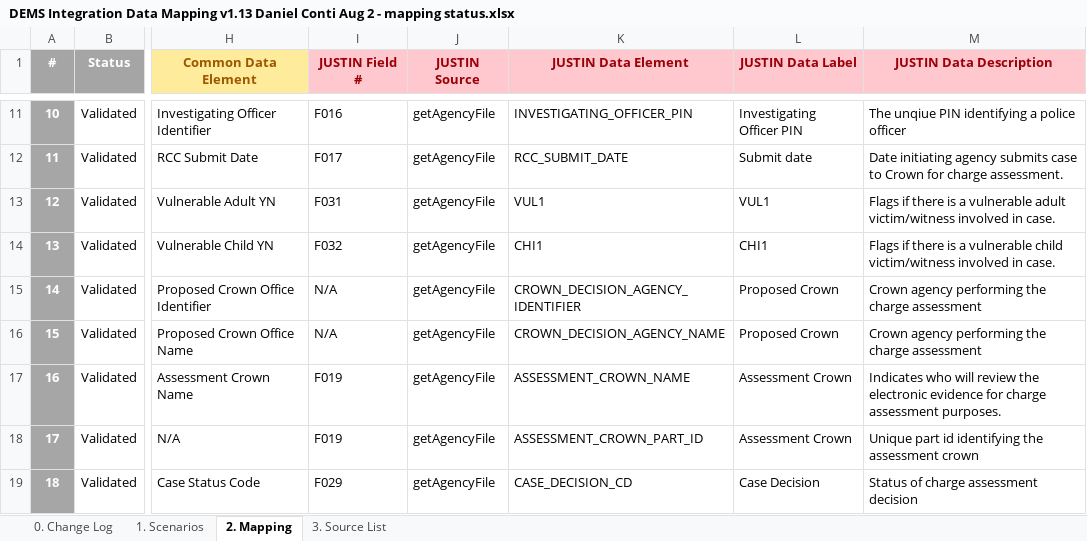
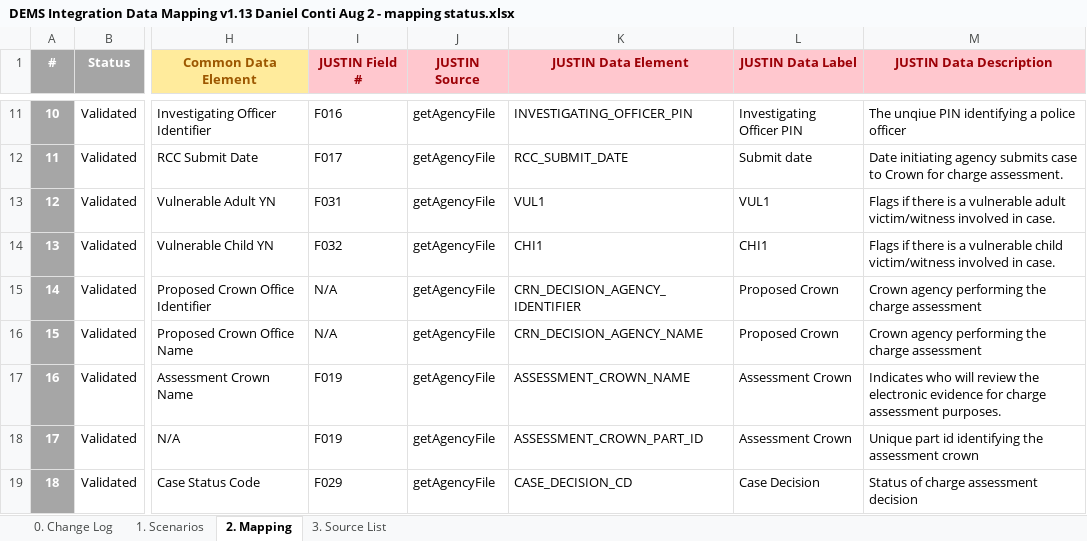
Before and after one commit to bcgov/jpss-jade-ccm, an Excel workbook: mapping/docs/DEMS Integration Data Mapping v1.13 Daniel Conti Aug 2 - mapping status.xlsx, sheet 2. Mapping, drawn as a sheet; only a part is shown, gaps mark what is left out; values as stored, in another font and other column widths than the file's, no borders; table styles not drawn; the diff names each change by its address in the sheet, - before the commit and + after, or states it on an @@ line.

Commit message:
Test commit access

```diff
--- a/mapping/docs/DEMS Integration Data Mapping v1.13 Daniel Conti Aug 2 - mapping status.xlsx (sheet 2. Mapping)
+++ b/mapping/docs/DEMS Integration Data Mapping v1.13 Daniel Conti Aug 2 - mapping status.xlsx (sheet 2. Mapping)
-K15 (JUSTIN Data Element): CROWN_DECISION_AGENCY_IDENTIFIER
+K15 (JUSTIN Data Element): CRN_DECISION_AGENCY_IDENTIFIER
-K16 (JUSTIN Data Element): CROWN_DECISION_AGENCY_NAME
+K16 (JUSTIN Data Element): CRN_DECISION_AGENCY_NAME
```
